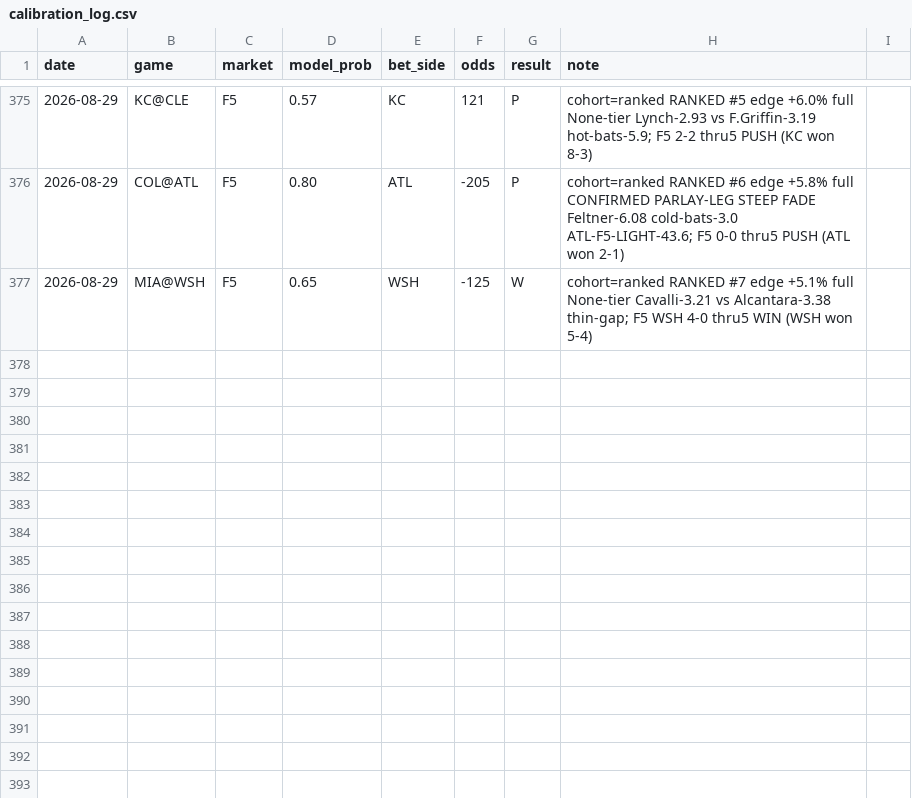
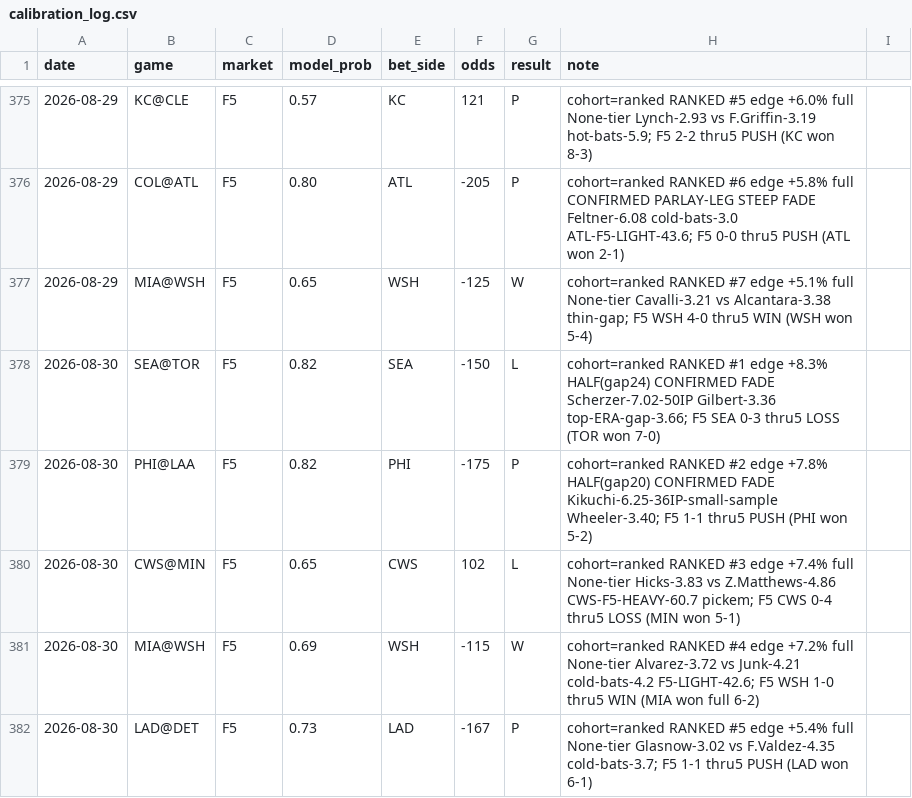
Before and after one commit to locodelamatacoco/sports-app1.1, a CSV file: mlb-f5/calibration_log.csv, drawn as a sheet; only a part is shown, gaps mark what is left out.

```diff
--- a/mlb-f5/calibration_log.csv
+++ b/mlb-f5/calibration_log.csv
@@ -377 +377,6 @@ date,game,market,model_prob,bet_side,odds,result,note
 2026-08-29,MIA@WSH,F5,0.65,WSH,-125,W,cohort=ranked RANKED #7 edge +5.1% full None-tier Cavalli-3.21 vs Alcantara-3.38 thin-gap; F5 WSH 4-0 thru5 WIN (WSH won 5-4)
+2026-08-30,SEA@TOR,F5,0.82,SEA,-150,L,cohort=ranked RANKED #1 edge +8.3% HALF(gap24) CONFIRMED FADE Scherzer-7.02-50IP Gilbert-3.36 top-ERA-gap-3.66; F5 SEA 0-3 thru5 LOSS (TOR won 7-0)
+2026-08-30,PHI@LAA,F5,0.82,PHI,-175,P,cohort=ranked RANKED #2 edge +7.8% HALF(gap20) CONFIRMED FADE Kikuchi-6.25-36IP-small-sample Wheeler-3.40; F5 1-1 thru5 PUSH (PHI won 5-2)
+2026-08-30,CWS@MIN,F5,0.65,CWS,102,L,cohort=ranked RANKED #3 edge +7.4% full None-tier Hicks-3.83 vs Z.Matthews-4.86 CWS-F5-HEAVY-60.7 pickem; F5 CWS 0-4 thru5 LOSS (MIN won 5-1)
+2026-08-30,MIA@WSH,F5,0.69,WSH,-115,W,cohort=ranked RANKED #4 edge +7.2% full None-tier Alvarez-3.72 vs Junk-4.21 cold-bats-4.2 F5-LIGHT-42.6; F5 WSH 1-0 thru5 WIN (MIA won full 6-2)
+2026-08-30,LAD@DET,F5,0.73,LAD,-167,P,cohort=ranked RANKED #5 edge +5.4% full None-tier Glasnow-3.02 vs F.Valdez-4.35 cold-bats-3.7; F5 1-1 thru5 PUSH (LAD won 6-1)
```
Also changed, not shown: 1 other file.
